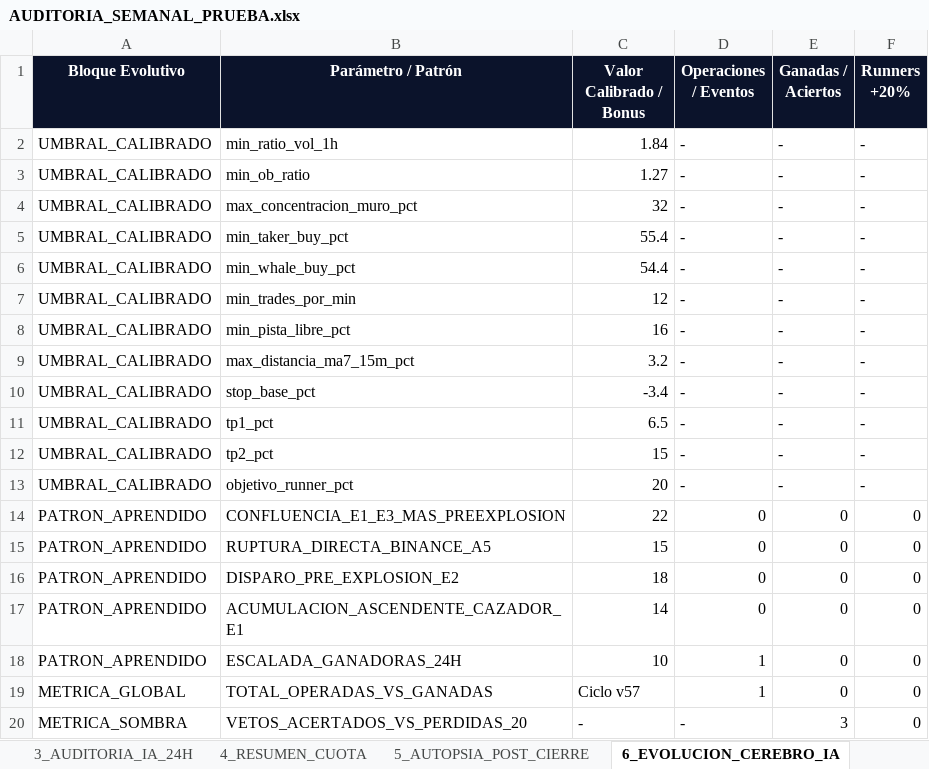
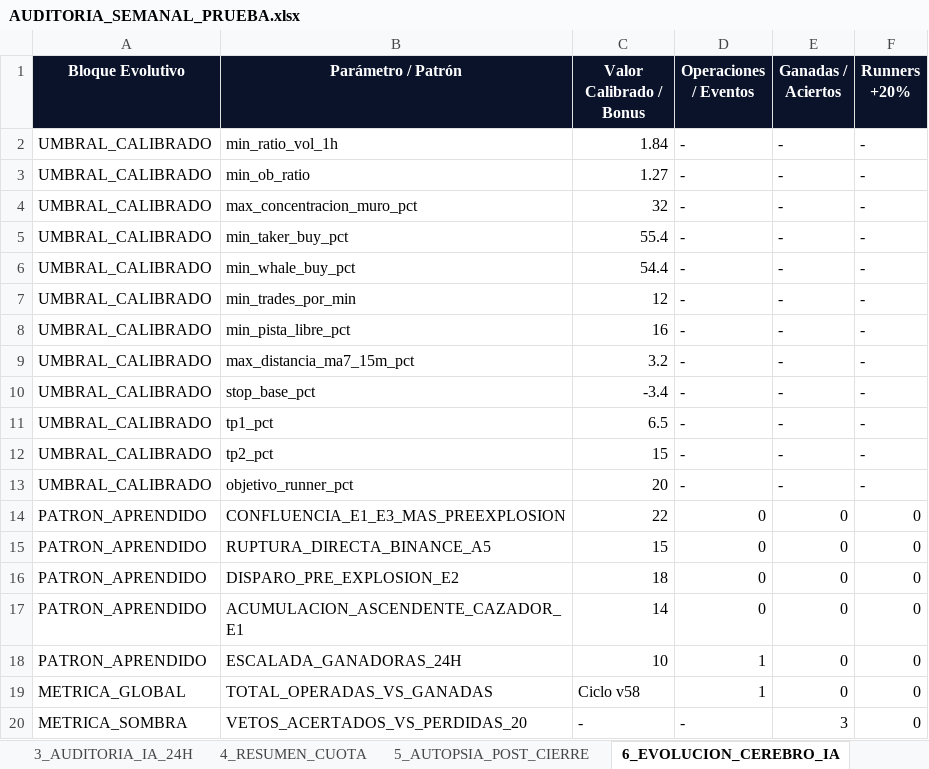
Before and after one commit to kjanoto-coder/panel-cripto, an Excel workbook: AUDITORIA_SEMANAL_PRUEBA.xlsx, sheet 6_EVOLUCION_CEREBRO_IA, drawn as a sheet; values as stored, in another font and other column widths than the file's, no borders; the diff names each change by its address in the sheet, - before the commit and + after, or states it on an @@ line.

```diff
--- a/AUDITORIA_SEMANAL_PRUEBA.xlsx (sheet 6_EVOLUCION_CEREBRO_IA)
+++ b/AUDITORIA_SEMANAL_PRUEBA.xlsx (sheet 6_EVOLUCION_CEREBRO_IA)
-C19 (Valor Calibrado / Bonus): Ciclo v57
+C19 (Valor Calibrado / Bonus): Ciclo v58
```
Also changed, not shown: sheet 2_MESA_6_ASISTENTES, sheet 3_AUDITORIA_IA_24H, sheet 1_CARTERA_3_TRADERS, sheet 4_RESUMEN_CUOTA, 3 other files.
